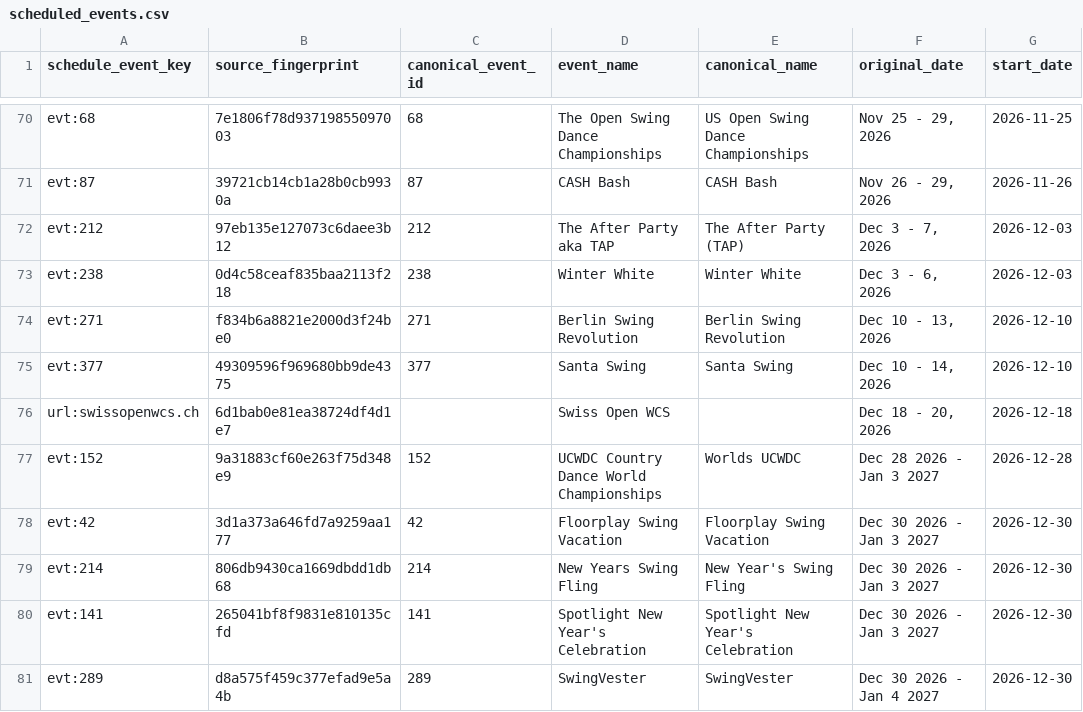
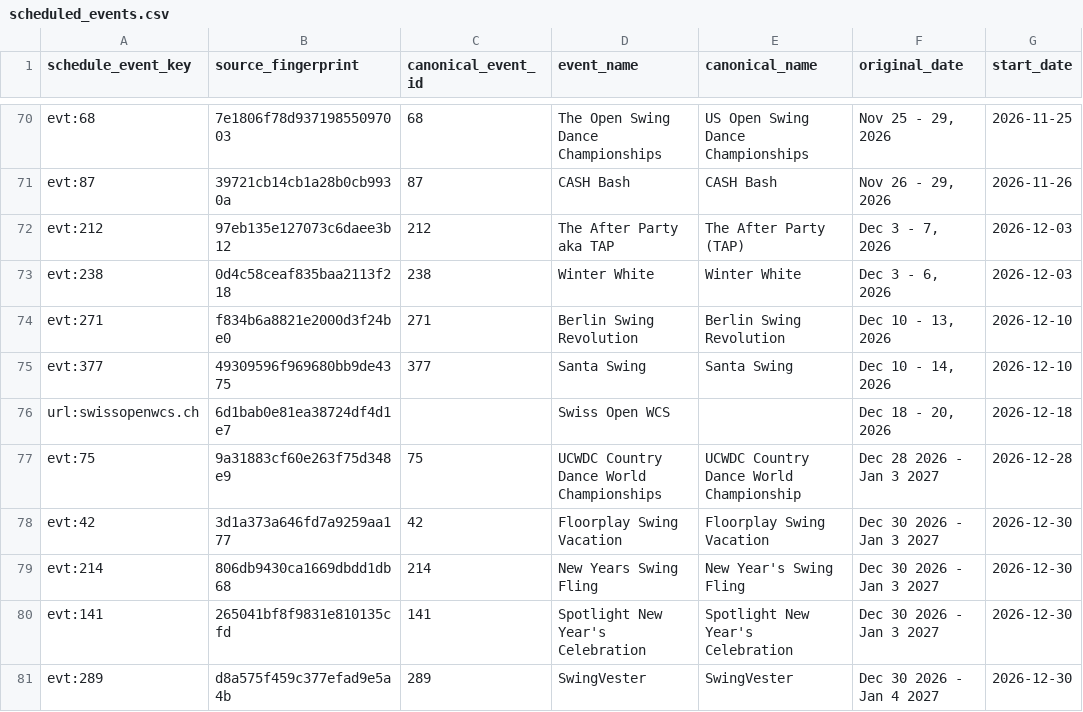
Before and after one commit to zlat1109/wsdc-data-pipeline, a CSV file: data/scheduled_events.csv, drawn as a sheet; only a part is shown, gaps mark what is left out; the diff names each change by its address in the sheet, - before the commit and + after, or states it on an @@ line.

```diff
--- a/data/scheduled_events.csv
+++ b/data/scheduled_events.csv
-A77 (schedule_event_key): evt:152
+A77 (schedule_event_key): evt:75
-C77 (canonical_event_id): 152
+C77 (canonical_event_id): 75
-E77 (canonical_name): Worlds UCWDC
+E77 (canonical_name): UCWDC Country Dance World Championship
```
Also changed, not shown: data/edition_calendar_dates.csv, 7 other files.
